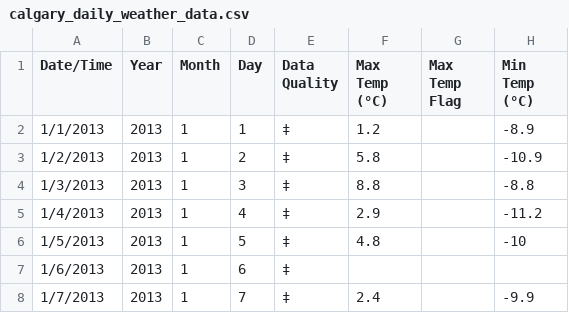
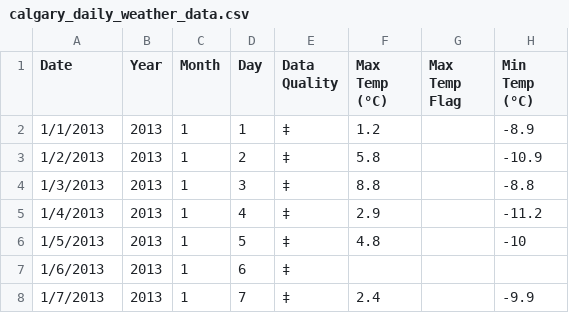
Before and after one commit to matthewpnelson/w209_repository, a CSV file: Assignment1/data/calgary_daily_weather_data.csv, drawn as a sheet; only a part is shown; the diff names each change by its address in the sheet, - before the commit and + after, or states it on an @@ line.

Commit message:
Update

```diff
--- a/Assignment1/data/calgary_daily_weather_data.csv
+++ b/Assignment1/data/calgary_daily_weather_data.csv
-A1: Date/Time
+A1: Date
```
